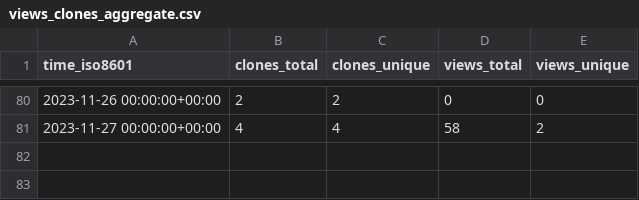
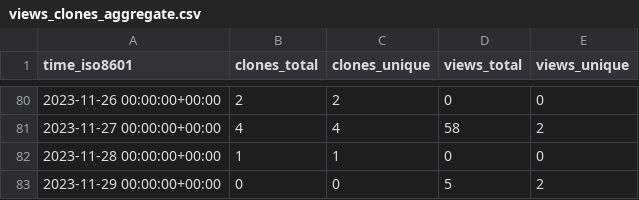
Before and after one commit to OSU-Nowlab/MPI4DL, a CSV file: OSU-Nowlab/MPI4DL/ghrs-data/views_clones_aggregate.csv, drawn as a sheet; only a part is shown, gaps mark what is left out; the diff names each change by its address in the sheet, - before the commit and + after, or states it on an @@ line.

```diff
--- a/OSU-Nowlab/MPI4DL/ghrs-data/views_clones_aggregate.csv
+++ b/OSU-Nowlab/MPI4DL/ghrs-data/views_clones_aggregate.csv
+row 82: 2023-11-28 00:00:00+00:00 | 1 | 1 | 0 | 0
+row 83: 2023-11-29 00:00:00+00:00 | 0 | 0 | 5 | 2
```
Also changed, not shown: 1 other file.
